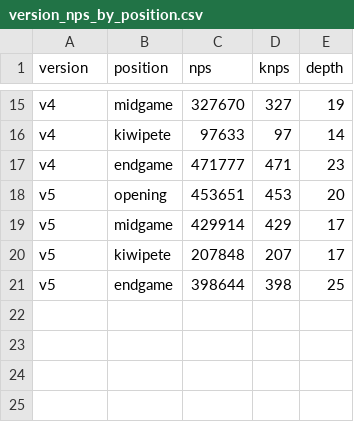
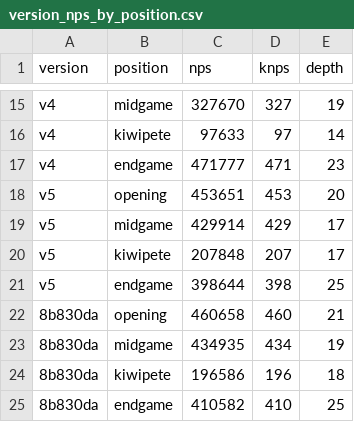
Before and after one commit to noah8368/OmegaZero, a CSV file: results/benchmarking/version_nps_by_position.csv, drawn as a sheet; only a part is shown, gaps mark what is left out; the diff names each change by its address in the sheet, - before the commit and + after, or states it on an @@ line.

```diff
--- a/results/benchmarking/version_nps_by_position.csv
+++ b/results/benchmarking/version_nps_by_position.csv
+row 22: 8b830da | opening | 460658 | 460 | 21
+row 23: 8b830da | midgame | 434935 | 434 | 19
+row 24: 8b830da | kiwipete | 196586 | 196 | 18
+row 25: 8b830da | endgame | 410582 | 410 | 25
```
Also changed, not shown: results/sprt/sprt_history.csv, 5 other files.
